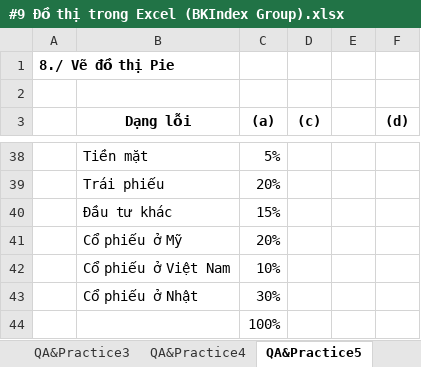
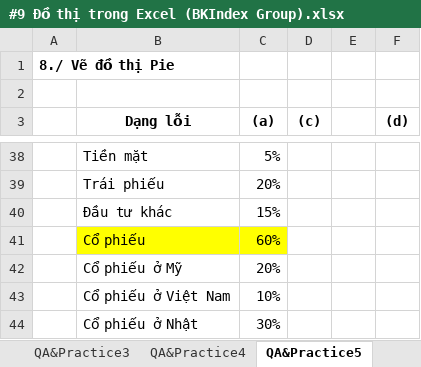
Before and after one commit to vvn20206205/Datawarehouse, an Excel workbook: contents/Tuan2/Bai2/#9 Đồ thị trong Excel (BKIndex Group).xlsx, sheet QA&Practice5, drawn as a sheet; only a part is shown, gaps mark what is left out; values as stored, in another font and other column widths than the file's, no borders; charts and pictures not drawn; removed rows and columns are numbered as before the commit, all else as after; the diff names each change by its address in the sheet, - before the commit and + after, or states it on an @@ line.

```diff
--- a/contents/Tuan2/Bai2/#9 Đồ thị trong Excel (BKIndex Group).xlsx (sheet QA&Practice5)
+++ b/contents/Tuan2/Bai2/#9 Đồ thị trong Excel (BKIndex Group).xlsx (sheet QA&Practice5)
+row 41:  | Cổ phiếu | 60%
-row 44:  |  | 100%
```
Also changed, not shown: sheet WorkSpace2, sheet QA&Practice2, sheet QA&Practice3, charts or pictures, 3 other files.
